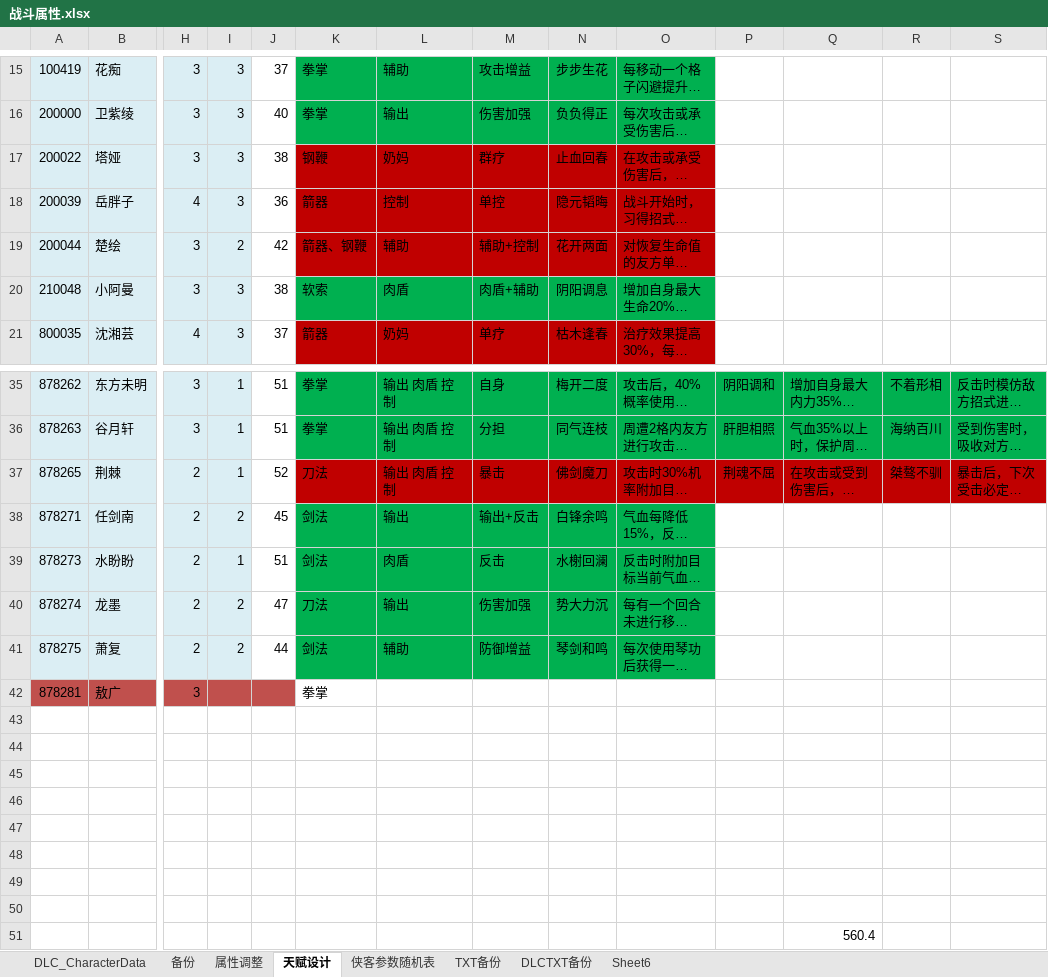
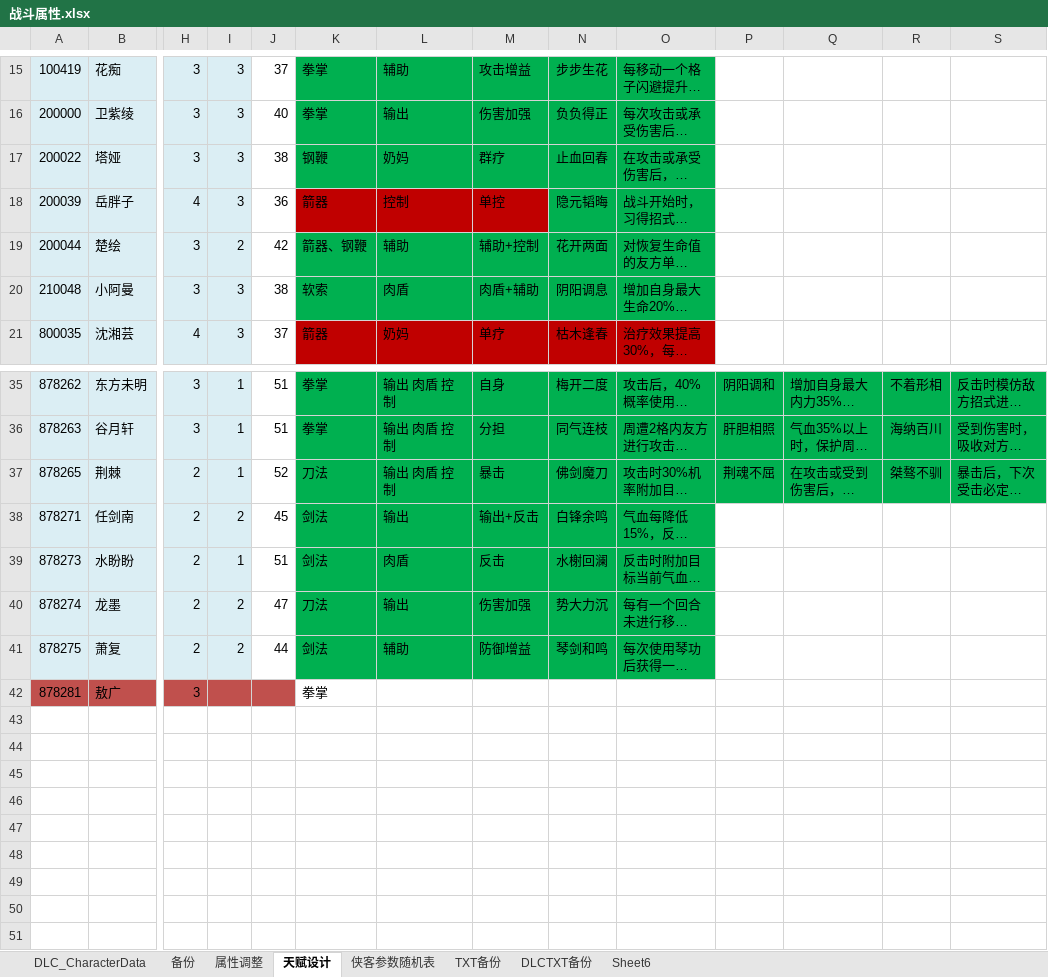
Before and after one commit to xiaozhuzzz/XiakePreMod, an Excel workbook: Excel文件/xiakeqian/战斗属性.xlsx, sheet 天赋设计, drawn as a sheet; only a part is shown, gaps mark what is left out; long unchanged cells end in …; values as stored, in another font and other column widths than the file's, no borders; conditional formats not drawn; rows hold the shown columns only; the diff names each change by its address in the sheet, - before the commit and + after, or states it on an @@ line.

```diff
--- a/Excel文件/xiakeqian/战斗属性.xlsx (sheet 天赋设计)
+++ b/Excel文件/xiakeqian/战斗属性.xlsx (sheet 天赋设计)
-K17:O17 fill: #C00000
+K17:O17 fill: #00B050
-N18:O18 fill: #C00000
+N18:O18 fill: #00B050
-K19:O19 fill: #C00000
+K19:O19 fill: #00B050
-K37:S37 fill: #C00000
+K37:S37 fill: #00B050
-row 43: (empty)
-row 44: (empty)
-row 45: (empty)
-row 46: (empty)
-row 47: (empty)
-row 48: (empty)
-row 49: (empty)
-row 50: (empty)
-row 51:  |  |  |  |  |  |  |  |  |  |  | 560.4
```
Also changed, not shown: sheet DLC_CharacterData, charts or pictures, 1 other file.
